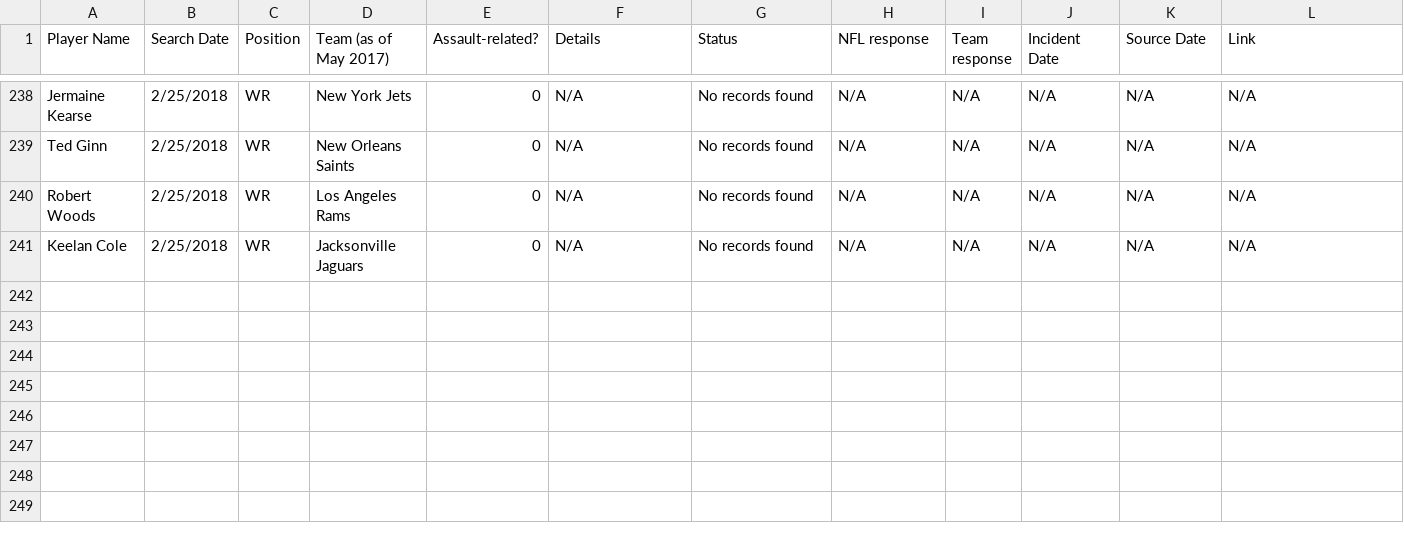
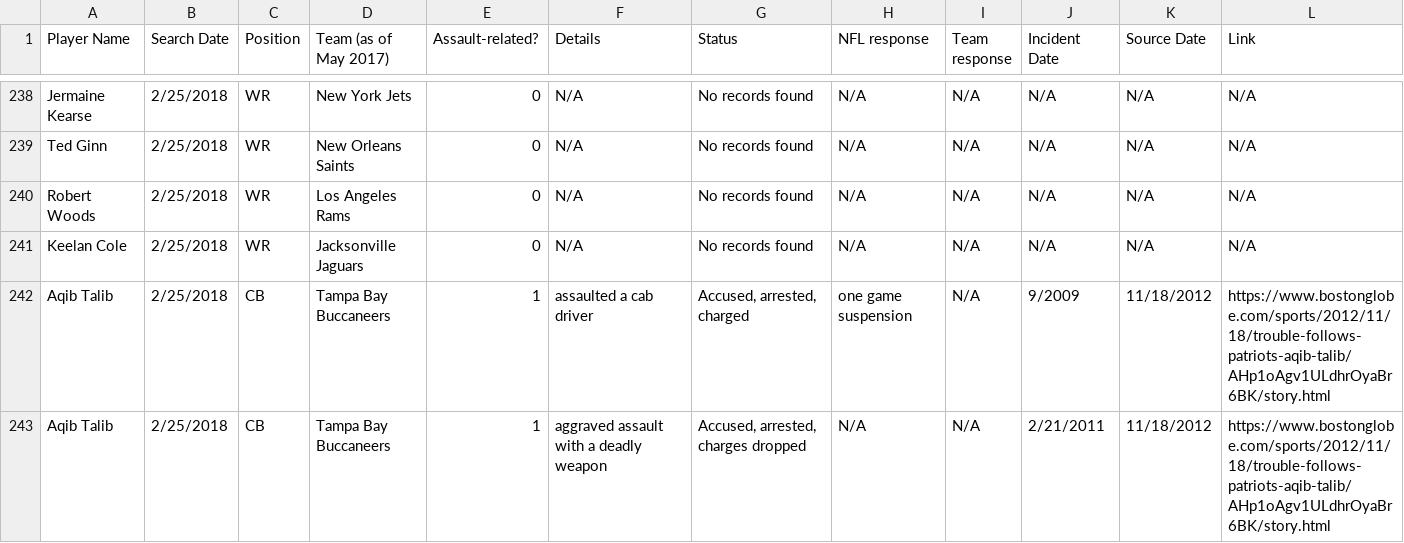
Before and after one commit to conservasian/draftwithrespectRepo, a CSV file: #dwr - Incidents.csv, drawn as a sheet; only a part is shown, gaps mark what is left out; the diff names each change by its address in the sheet, - before the commit and + after, or states it on an @@ line.

Commit message:
aqib talib

```diff
--- a/#dwr - Incidents.csv
+++ b/#dwr - Incidents.csv
+row 242: Aqib Talib | 2/25/2018 | CB | Tampa Bay Buccaneers | 1 | assaulted a cab driver | Accused, arrested, charged | one game suspension | N/A | 9/2009 | 11/18/2012 | https://www.bostonglobe.com/sports/2012/11/18/trouble-follows-patriots-aqib-talib/AHp1oAgv1ULdhrOyaBr6BK/story.html
+row 243: Aqib Talib | 2/25/2018 | CB | Tampa Bay Buccaneers | 1 | aggraved assault with a deadly weapon | Accused, arrested, charges dropped | N/A | N/A | 2/21/2011 | 11/18/2012 | https://www.bostonglobe.com/sports/2012/11/18/trouble-follows-patriots-aqib-talib/AHp1oAgv1ULdhrOyaBr6BK/story.html
```
Also changed, not shown: 1 other file.
